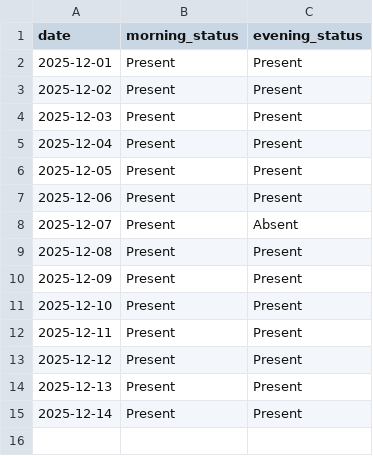
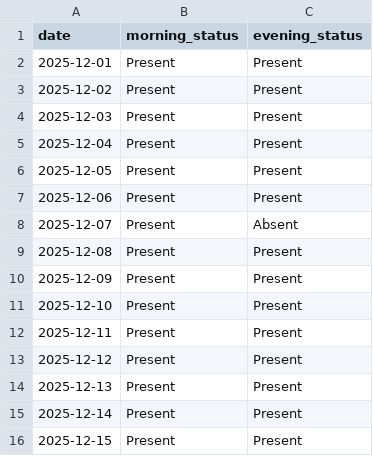
Before and after one commit to aanand862/T1_103, a CSV file: maid_log.csv, drawn as a sheet; the diff names each change by its address in the sheet, - before the commit and + after, or states it on an @@ line.

Commit message:
Automated Update: maid_log.csv

```diff
--- a/maid_log.csv
+++ b/maid_log.csv
+row 16: 2025-12-15 | Present | Present
```
